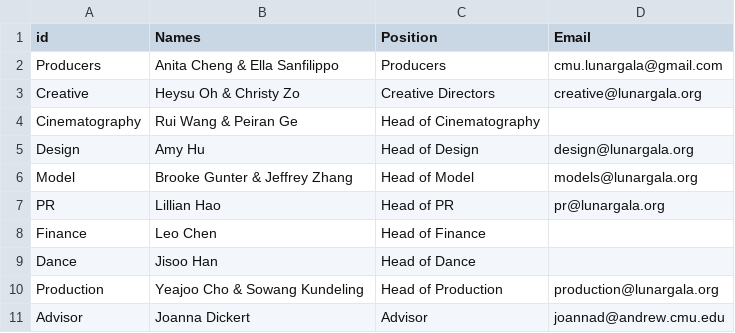
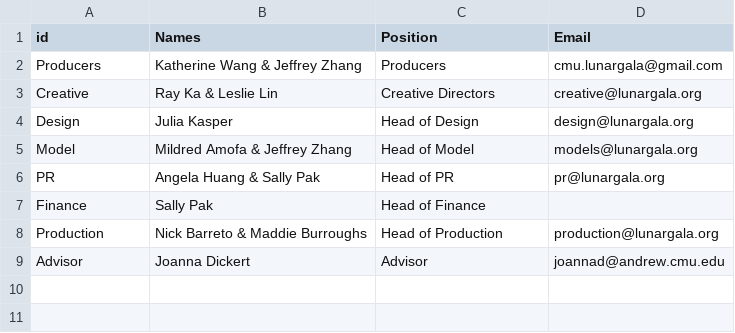
Before and after one commit to lunar-gala/lunar-gala.github.io, a CSV file: data/infoConfig.csv, drawn as a sheet.

Commit message:
Update infoConfig.csv

```diff
--- a/data/infoConfig.csv
+++ b/data/infoConfig.csv
@@ -1,11 +1,9 @@
 id,Names,Position,Email
-Producers,Anita Cheng & Ella Sanfilippo,Producers,cmu.lunargala@gmail.com
-Creative,Heysu Oh & Christy Zo,Creative Directors,creative@lunargala.org
-Cinematography,Rui Wang & Peiran Ge,Head of Cinematography,
-Design,Amy Hu,Head of Design,design@lunargala.org
-Model,Brooke Gunter & Jeffrey Zhang,Head of Model,models@lunargala.org
-PR,Lillian Hao,Head of PR,pr@lunargala.org
-Finance,Leo Chen,Head of Finance,
-Dance,Jisoo Han,Head of Dance,
-Production,Yeajoo Cho & Sowang Kundeling,Head of Production,production@lunargala.org
+Producers,Katherine Wang & Jeffrey Zhang,Producers,cmu.lunargala@gmail.com
+Creative,Ray Ka & Leslie Lin,Creative Directors,creative@lunargala.org
+Design,Julia Kasper,Head of Design,design@lunargala.org
+Model,Mildred Amofa & Jeffrey Zhang,Head of Model,models@lunargala.org
+PR,Angela Huang & Sally Pak,Head of PR,pr@lunargala.org
+Finance,Sally Pak,Head of Finance,
+Production,Nick Barreto & Maddie Burroughs,Head of Production,production@lunargala.org
 Advisor,Joanna Dickert,Advisor,joannad@andrew.cmu.edu
```
